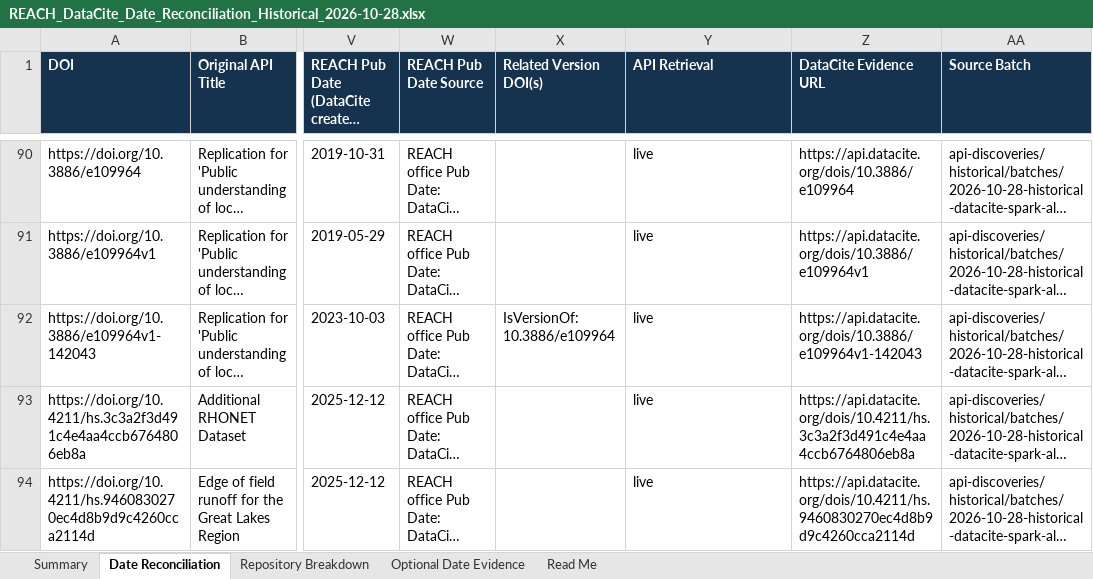
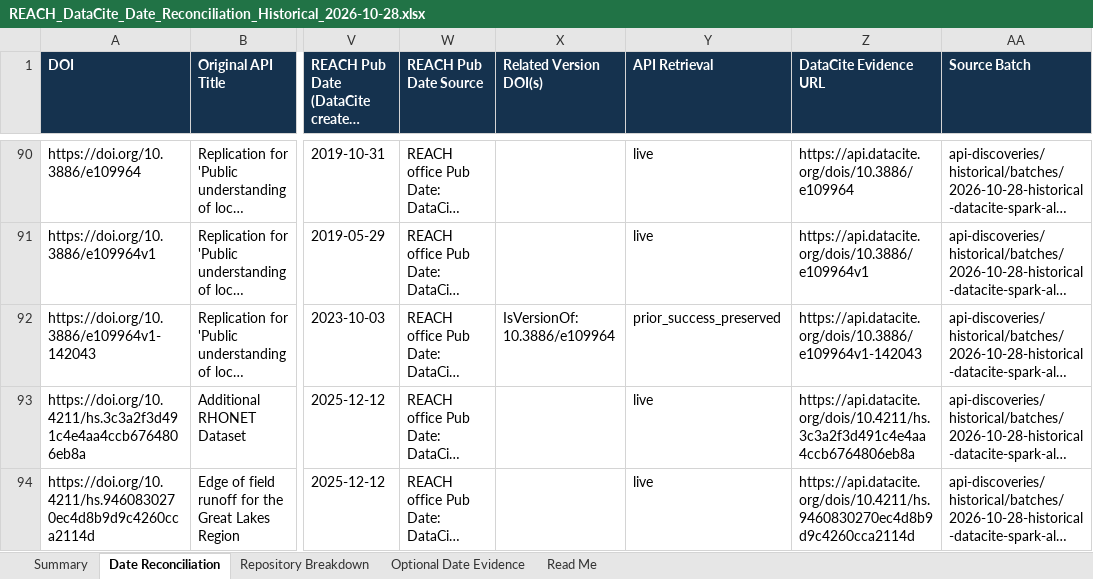
Before and after one commit to PART-WPO/reach-scout-discoveries, an Excel workbook: api-discoveries/reports/REACH_DataCite_Date_Reconciliation_Historical_2026-10-28.xlsx, sheet Date Reconciliation, drawn as a sheet; only a part is shown, gaps mark what is left out; long unchanged cells end in …; values as stored, in another font and other column widths than the file's, no borders; the diff names each change by its address in the sheet, - before the commit and + after, or states it on an @@ line.

```diff
--- a/api-discoveries/reports/REACH_DataCite_Date_Reconciliation_Historical_2026-10-28.xlsx (sheet Date Reconciliation)
+++ b/api-discoveries/reports/REACH_DataCite_Date_Reconciliation_Historical_2026-10-28.xlsx (sheet Date Reconciliation)
-Y92 (API Retrieval): live
+Y92 (API Retrieval): prior_success_preserved
```
Also changed, not shown: sheet Summary, 1 other file.
